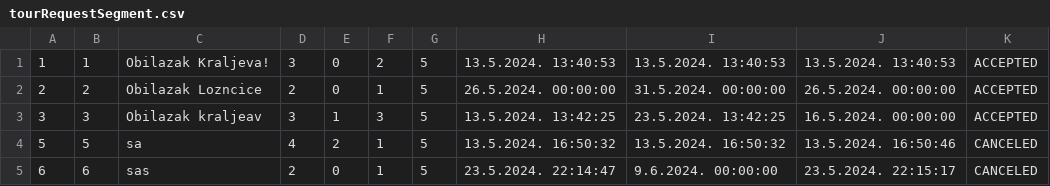
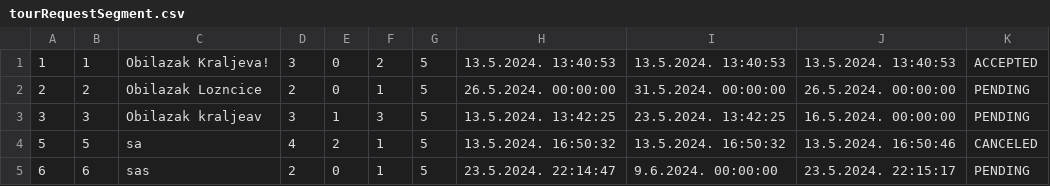
Before and after one commit to matejaaj/Booking, a CSV file: Resources/Data/tourRequestSegment.csv, drawn as a sheet.

```diff
--- a/Resources/Data/tourRequestSegment.csv
+++ b/Resources/Data/tourRequestSegment.csv
@@ -1,5 +1,5 @@
 1|1|Obilazak Kraljeva!|3|0|2|5|13.5.2024. 13:40:53|13.5.2024. 13:40:53|13.5.2024. 13:40:53|ACCEPTED
-2|2|Obilazak Lozncice|2|0|1|5|26.5.2024. 00:00:00|31.5.2024. 00:00:00|26.5.2024. 00:00:00|ACCEPTED
-3|3|Obilazak kraljeav|3|1|3|5|13.5.2024. 13:42:25|23.5.2024. 13:42:25|16.5.2024. 00:00:00|ACCEPTED
+2|2|Obilazak Lozncice|2|0|1|5|26.5.2024. 00:00:00|31.5.2024. 00:00:00|26.5.2024. 00:00:00|PENDING
+3|3|Obilazak kraljeav|3|1|3|5|13.5.2024. 13:42:25|23.5.2024. 13:42:25|16.5.2024. 00:00:00|PENDING
 5|5|sa|4|2|1|5|13.5.2024. 16:50:32|13.5.2024. 16:50:32|13.5.2024. 16:50:46|CANCELED
-6|6|sas|2|0|1|5|23.5.2024. 22:14:47|9.6.2024. 00:00:00|23.5.2024. 22:15:17|CANCELED
+6|6|sas|2|0|1|5|23.5.2024. 22:14:47|9.6.2024. 00:00:00|23.5.2024. 22:15:17|PENDING
```
Also changed, not shown: 22 other files.
